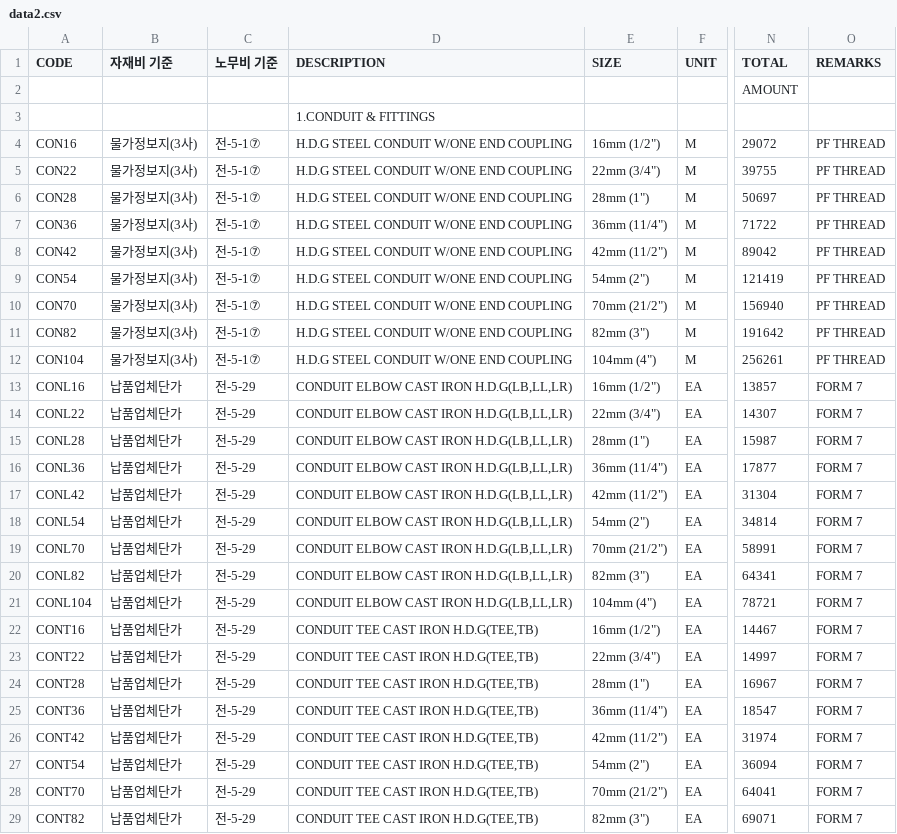
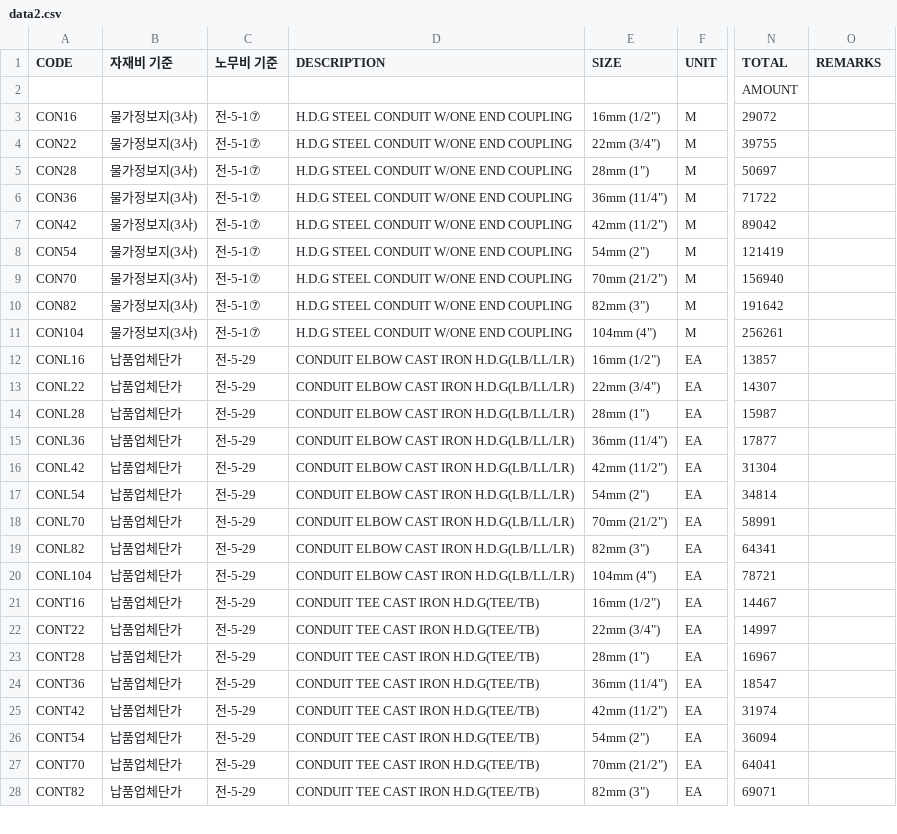
Before and after one commit to huks4729-svg/json2, a CSV file: data2.csv, drawn as a sheet; only a part is shown, gaps mark what is left out; removed rows and columns are numbered as before the commit, all else as after; rows hold the shown columns only; the diff covers the shown part only; the diff names each change by its address in the sheet, - before the commit and + after, or states it on an @@ line.

Commit message:
Add files via upload

```diff
--- a/data2.csv
+++ b/data2.csv
-row 3:  |  |  | 1.CONDUIT & FITTINGS
-O3:O11 (REMARKS): PF THREAD
+O3:O11 (REMARKS): (empty)
-D12:D20 (DESCRIPTION): CONDUIT ELBOW CAST IRON H.D.G(LB,LL,LR)
+D12:D20 (DESCRIPTION): CONDUIT ELBOW CAST IRON H.D.G(LB/LL/LR)
-O12:O28 (REMARKS): FORM 7
+O12:O28 (REMARKS): (empty)
-D21:D28 (DESCRIPTION): CONDUIT TEE CAST IRON H.D.G(TEE,TB)
+D21:D28 (DESCRIPTION): CONDUIT TEE CAST IRON H.D.G(TEE/TB)
```
Also changed, not shown: 29 edited cells elsewhere in this file.
